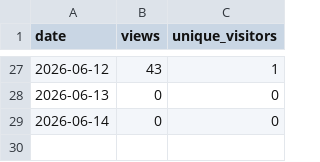
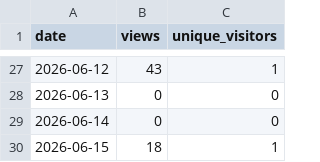
Before and after one commit to Earlyrizer64/MyST_site, a CSV file: traffic_data/views.csv, drawn as a sheet; only a part is shown, gaps mark what is left out; the diff names each change by its address in the sheet, - before the commit and + after, or states it on an @@ line.

```diff
--- a/traffic_data/views.csv
+++ b/traffic_data/views.csv
+row 30: 2026-06-15 | 18 | 1
```
